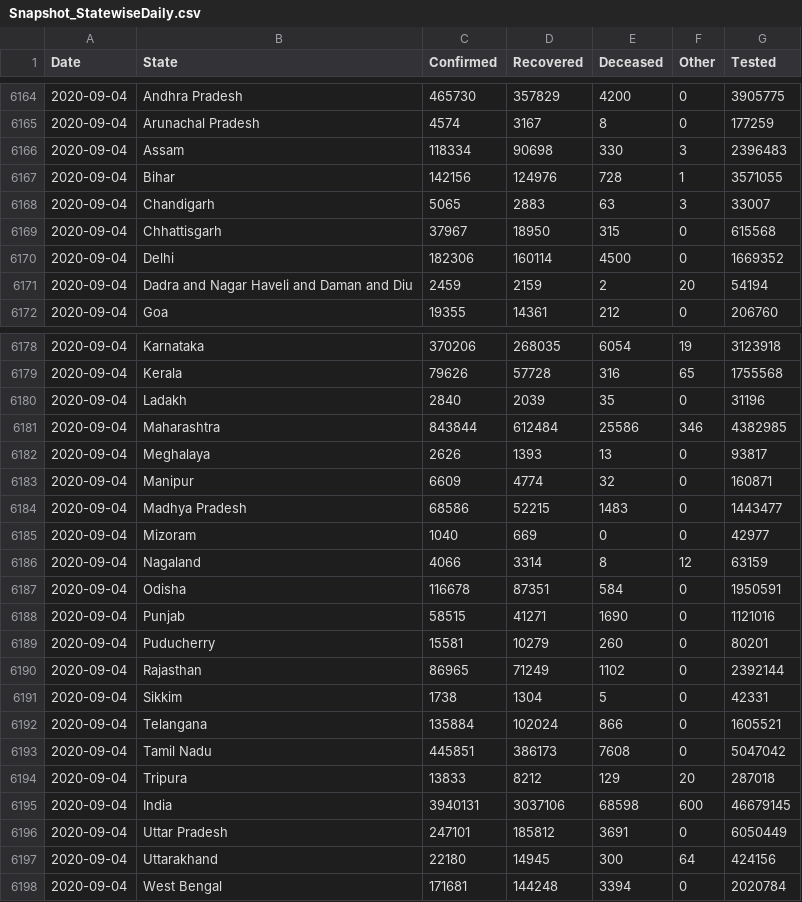
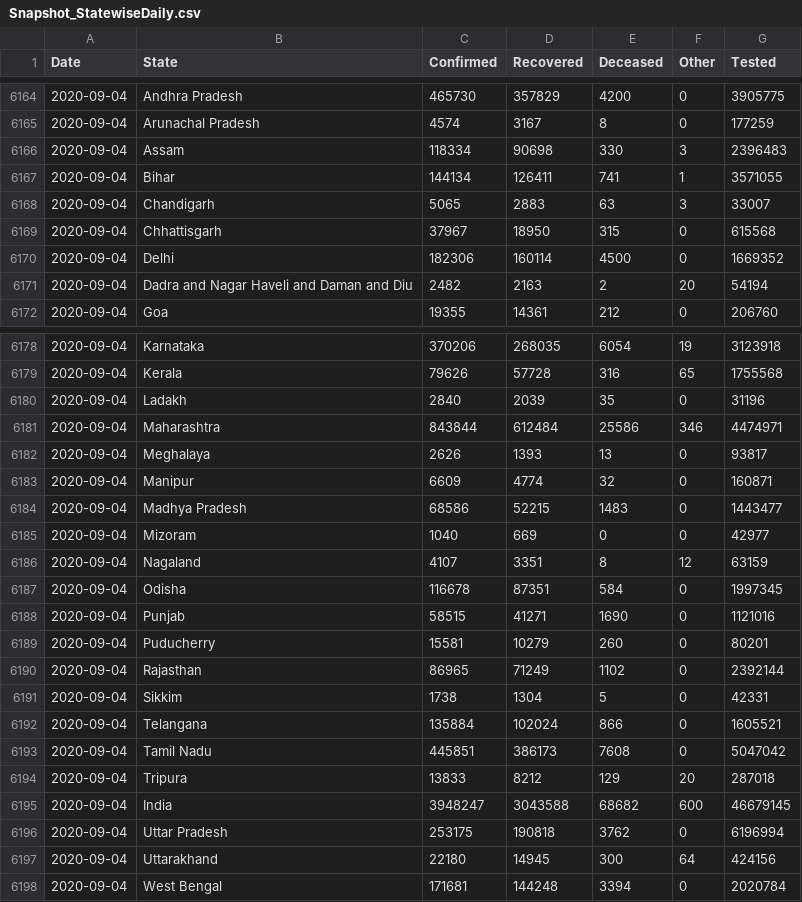
Before and after one commit to jaggoswa/my-fastpages-blog, a CSV file: _notebooks/data/Snapshot_StatewiseDaily.csv, drawn as a sheet; only a part is shown, gaps mark what is left out.

```diff
--- a/_notebooks/data/Snapshot_StatewiseDaily.csv
+++ b/_notebooks/data/Snapshot_StatewiseDaily.csv
@@ -6166,3 +6166,3 @@ Date,State,Confirmed,Recovered,Deceased,Other,Tested
 2020-09-04,Assam,118334,90698,330,3,2396483
-2020-09-04,Bihar,142156,124976,728,1,3571055
+2020-09-04,Bihar,144134,126411,741,1,3571055
 2020-09-04,Chandigarh,5065,2883,63,3,33007
@@ -6170,3 +6170,3 @@ Date,State,Confirmed,Recovered,Deceased,Other,Tested
 2020-09-04,Delhi,182306,160114,4500,0,1669352
-2020-09-04,Dadra and Nagar Haveli and Daman and Diu,2459,2159,2,20,54194
+2020-09-04,Dadra and Nagar Haveli and Daman and Diu,2482,2163,2,20,54194
 2020-09-04,Goa,19355,14361,212,0,206760
@@ -6180,3 +6180,3 @@ Date,State,Confirmed,Recovered,Deceased,Other,Tested
 2020-09-04,Ladakh,2840,2039,35,0,31196
-2020-09-04,Maharashtra,843844,612484,25586,346,4382985
+2020-09-04,Maharashtra,843844,612484,25586,346,4474971
 2020-09-04,Meghalaya,2626,1393,13,0,93817
@@ -6185,4 +6185,4 @@ Date,State,Confirmed,Recovered,Deceased,Other,Tested
 2020-09-04,Mizoram,1040,669,0,0,42977
-2020-09-04,Nagaland,4066,3314,8,12,63159
-2020-09-04,Odisha,116678,87351,584,0,1950591
+2020-09-04,Nagaland,4107,3351,8,12,63159
+2020-09-04,Odisha,116678,87351,584,0,1997345
 2020-09-04,Punjab,58515,41271,1690,0,1121016
@@ -6194,4 +6194,4 @@ Date,State,Confirmed,Recovered,Deceased,Other,Tested
 2020-09-04,Tripura,13833,8212,129,20,287018
-2020-09-04,India,3940131,3037106,68598,600,46679145
-2020-09-04,Uttar Pradesh,247101,185812,3691,0,6050449
+2020-09-04,India,3948247,3043588,68682,600,46679145
+2020-09-04,Uttar Pradesh,253175,190818,3762,0,6196994
 2020-09-04,Uttarakhand,22180,14945,300,64,424156
```
